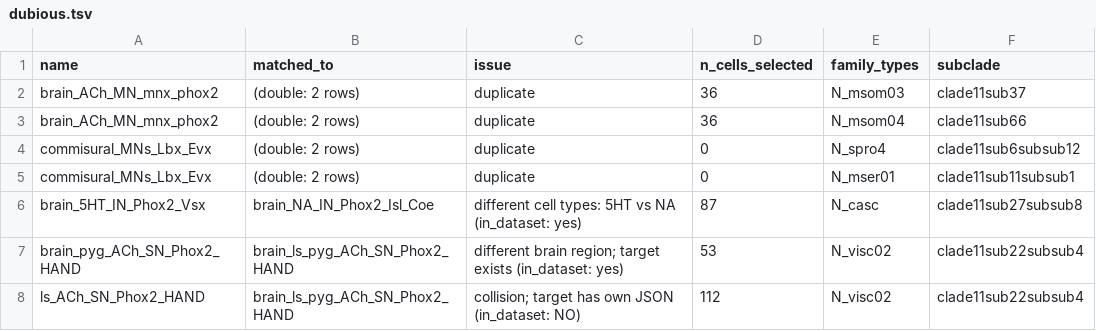
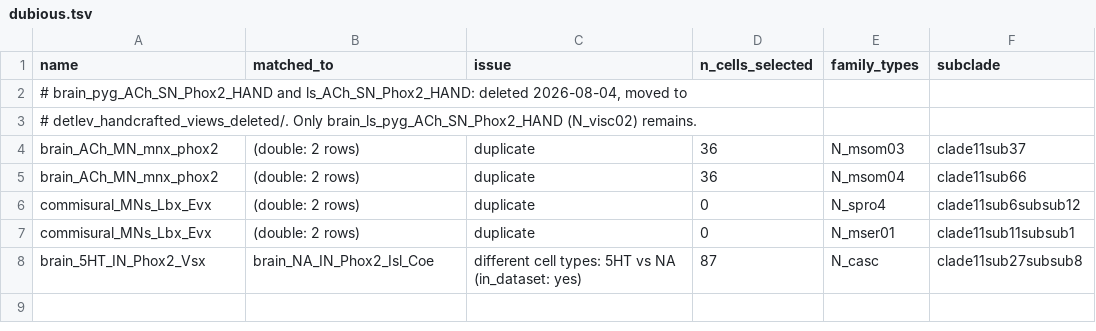
Before and after one commit to cyrilcros/platybrowser-project-2025, a TSV file: 2025_scripts/cross_reference/dubious.tsv, drawn as a sheet.

Commit message:
Delete duplicate ACh_SN_Phox2_HAND views, keep only N_visc02 brain_ls_pyg
- Move questionable/brain_pyg_ACh_SN_Phox2_HAND.json and
  questionable/ls_ACh_SN_Phox2_HAND.json -> detlev_handcrafted_views_deleted/
- Remove brain__ls_pyg_ACh_SN_Phox2_HAND (112 cells) and
  brain_pyg_ACh_SN_Phox2_HAND (53 cells) views from dataset.json
- Remove both from fused_views.json (keeper brain_ls_pyg_ACh_SN_Phox2_HAND stays)
- Update dubious.tsv and README errata

```diff
--- a/2025_scripts/cross_reference/dubious.tsv
+++ b/2025_scripts/cross_reference/dubious.tsv
@@ -1,2 +1,4 @@
 name	matched_to	issue	n_cells_selected	family_types	subclade
+# brain_pyg_ACh_SN_Phox2_HAND and ls_ACh_SN_Phox2_HAND: deleted 2026-08-04, moved to
+# detlev_handcrafted_views_deleted/. Only brain_ls_pyg_ACh_SN_Phox2_HAND (N_visc02) remains.
 brain_ACh_MN_mnx_phox2	(double: 2 rows)	duplicate	36	N_msom03	clade11sub37
@@ -6,3 +8 @@ commisural_MNs_Lbx_Evx	(double: 2 rows)	duplicate	0	N_mser01	clade11sub11subsub1
 brain_5HT_IN_Phox2_Vsx	brain_NA_IN_Phox2_Isl_Coe	different cell types: 5HT vs NA (in_dataset: yes)	87	N_casc	clade11sub27subsub8
-brain_pyg_ACh_SN_Phox2_HAND	brain_ls_pyg_ACh_SN_Phox2_HAND	different brain region; target exists (in_dataset: yes)	53	N_visc02	clade11sub22subsub4
-ls_ACh_SN_Phox2_HAND	brain_ls_pyg_ACh_SN_Phox2_HAND	collision; target has own JSON (in_dataset: NO)	112	N_visc02	clade11sub22subsub4
```
Also changed, not shown: 5 other files.
